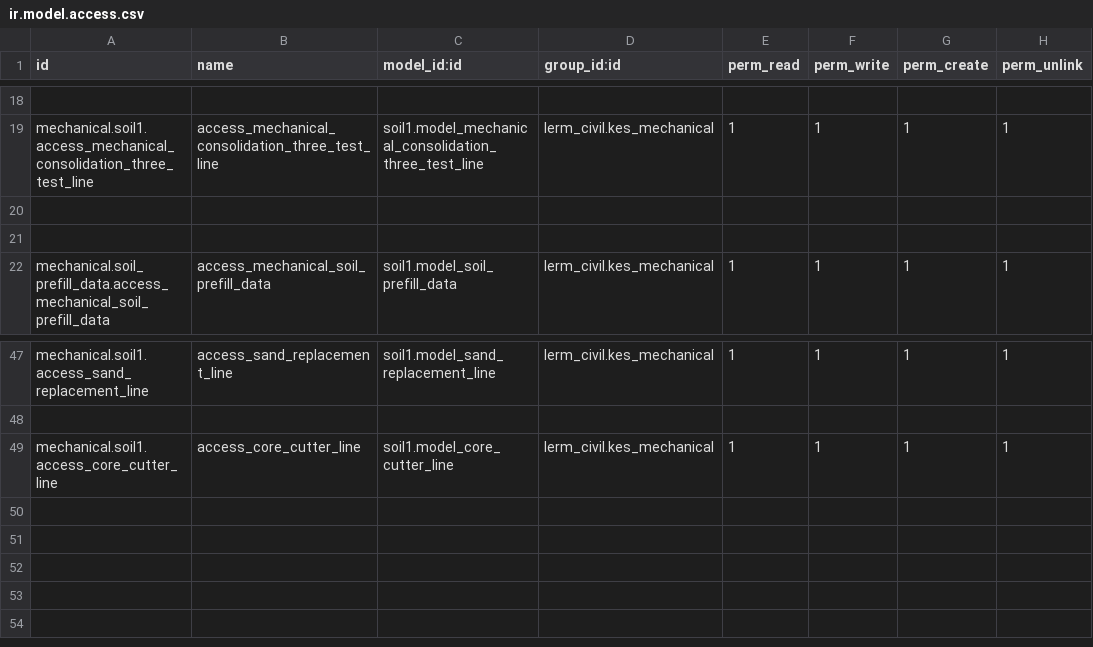
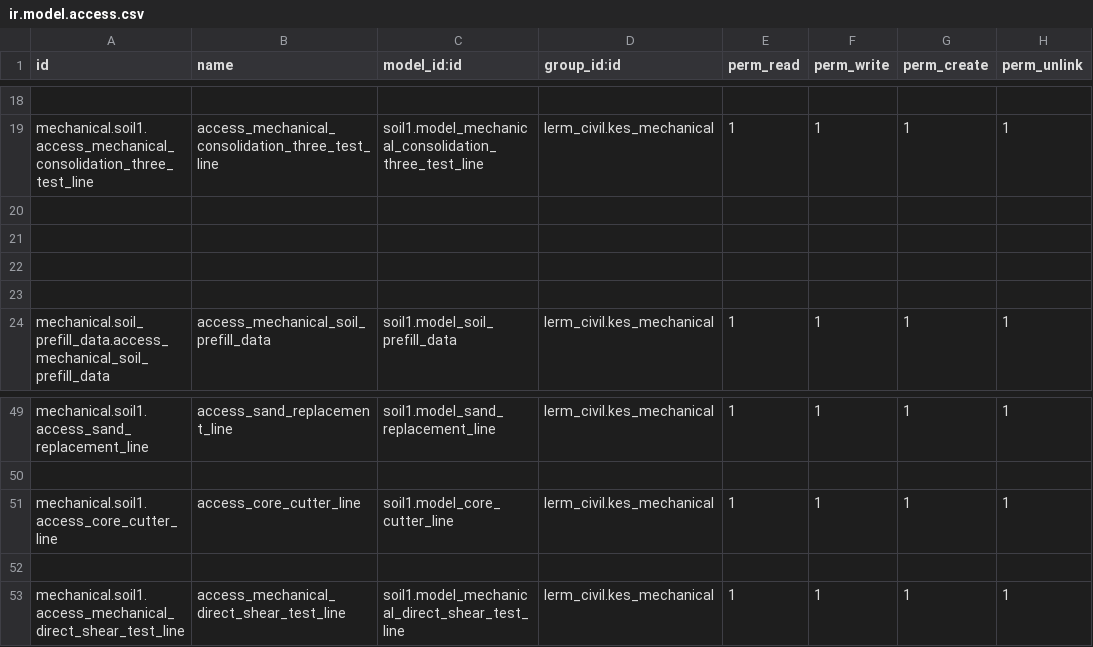
Before and after one commit to Usman-Shaikhnag/lerm_civil_products, a CSV file: soil1/security/ir.model.access.csv, drawn as a sheet; only a part is shown, gaps mark what is left out.

```diff
--- a/soil1/security/ir.model.access.csv
+++ b/soil1/security/ir.model.access.csv
@@ -21,2 +21,4 @@ mechanical.soil1.access_mechanical_consolidation_three_test_line,access_mechanic
 
+
+
 mechanical.soil_prefill_data.access_mechanical_soil_prefill_data,access_mechanical_soil_prefill_data,soil1.model_soil_prefill_data,lerm_civil.kes_mechanical,1,1,1,1
@@ -49 +51,3 @@ mechanical.soil1.access_sand_replacement_line,access_sand_replacement_line,soil1
 mechanical.soil1.access_core_cutter_line,access_core_cutter_line,soil1.model_core_cutter_line,lerm_civil.kes_mechanical,1,1,1,1
+
+mechanical.soil1.access_mechanical_direct_shear_test_line,access_mechanical_direct_shear_test_line,soil1.model_mechanical_direct_shear_test_line,lerm_civil.kes_mechanical,1,1,1,1
```
Also changed, not shown: 44 other files.
